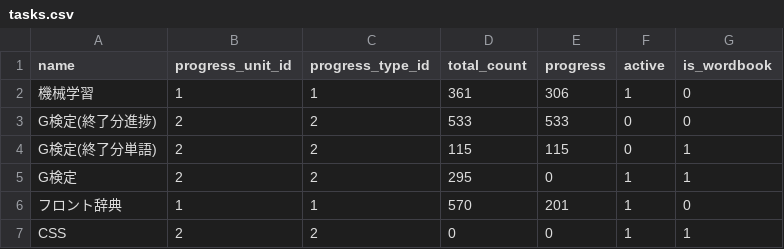
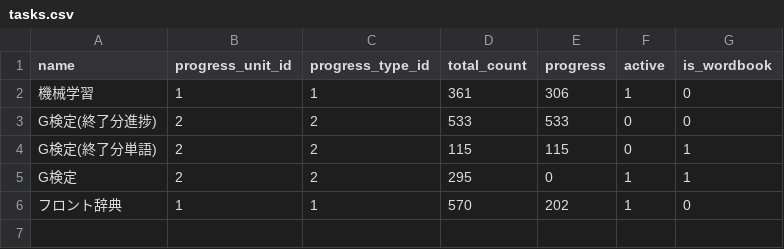
Before and after one commit to MikiKumagai/progress_management, a CSV file: db/tasks.csv, drawn as a sheet.

```diff
--- a/db/tasks.csv
+++ b/db/tasks.csv
@@ -5,3 +5,2 @@ G検定(終了分単語),2,2,115,115,0,1
 G検定,2,2,295,0,1,1
-フロント辞典,1,1,570,201,1,0
-CSS,2,2,0,0,1,1
+フロント辞典,1,1,570,202,1,0
```
Also changed, not shown: db/export_progresses.csv, db/export_tasks.csv, 3 other files.
